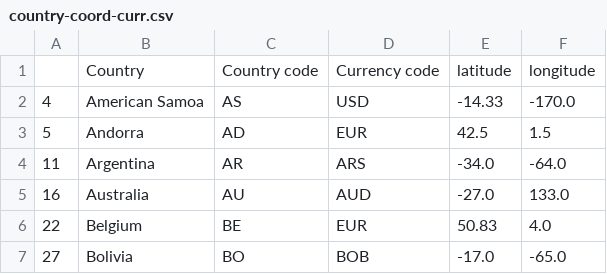
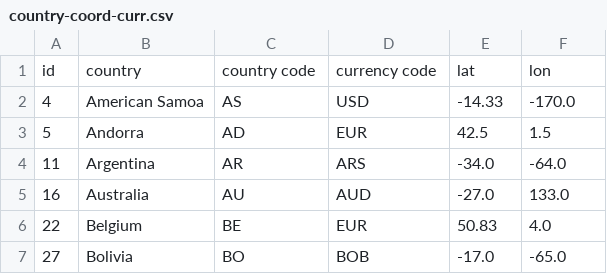
Before and after one commit to turtleman2430/PythonProjectCode, a CSV file: data/country-coord-curr.csv, drawn as a sheet; only a part is shown.

```diff
--- a/data/country-coord-curr.csv
+++ b/data/country-coord-curr.csv
@@ -1,2 +1,2 @@
-,Country,Country code,Currency code,latitude,longitude
+id,country,country code,currency code,lat,lon
 4,American Samoa,AS,USD,-14.33,-170.0
```
Also changed, not shown: readonly/countries-avg-coords.csv, 1 other file.
